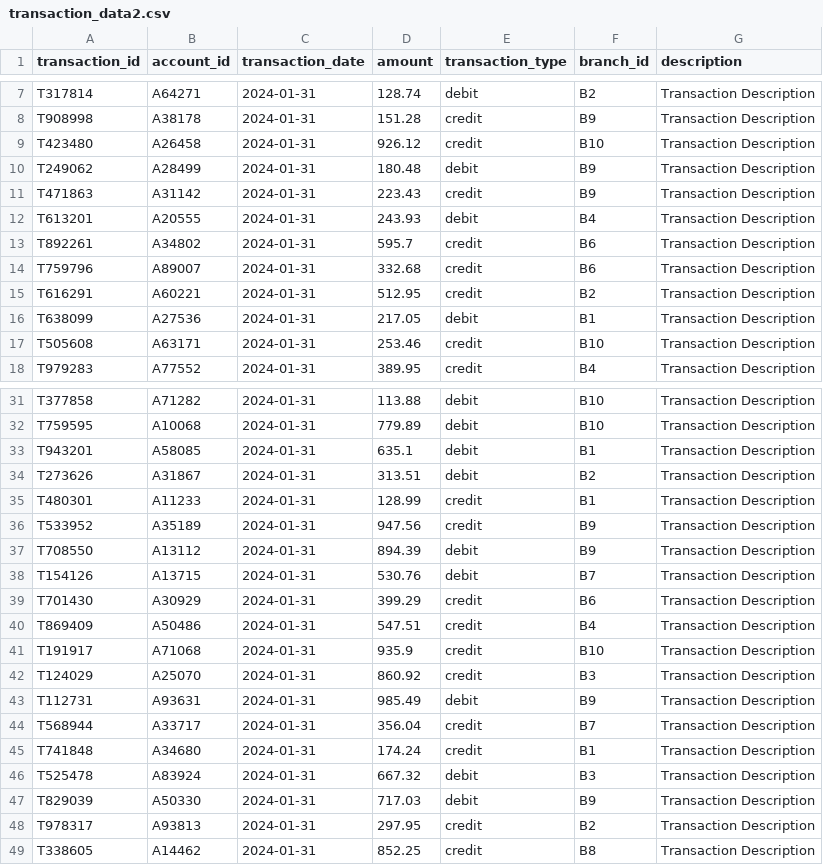
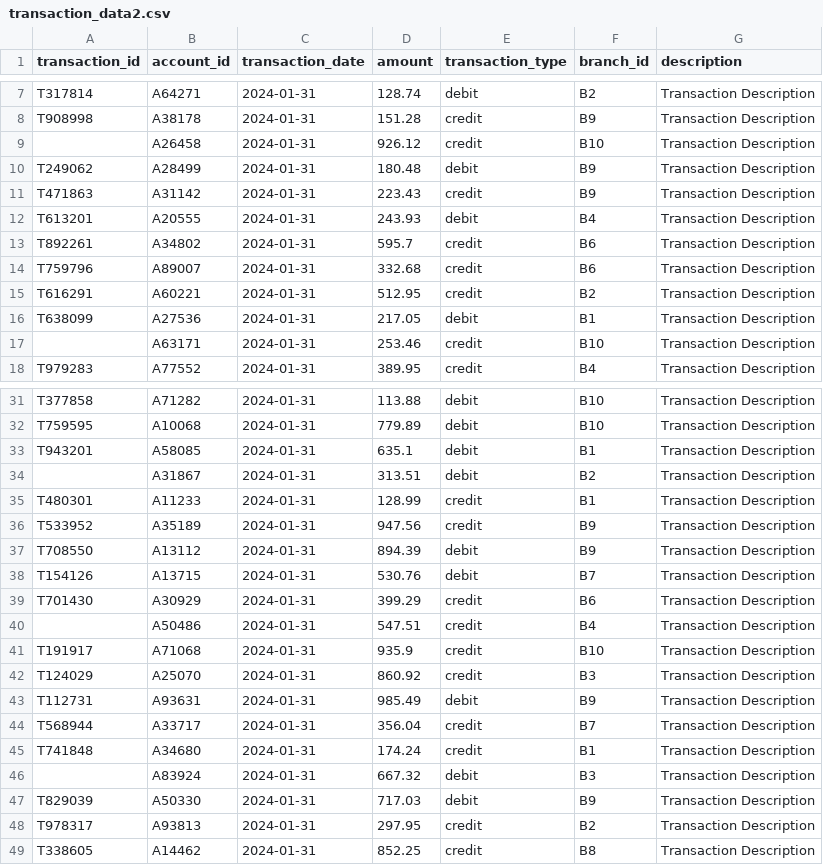
Before and after one commit to Satyam245/ETL-pipeline-bank-transaction, a CSV file: transaction_data2.csv, drawn as a sheet; only a part is shown, gaps mark what is left out; the diff covers the shown part only.

Commit message:
add transaction_data2.csv

```diff
--- a/transaction_data2.csv
+++ b/transaction_data2.csv
@@ -8,3 +8,3 @@ T317814,A64271,2024-01-31,128.74,debit,B2,Transaction Description
 T908998,A38178,2024-01-31,151.28,credit,B9,Transaction Description
-T423480,A26458,2024-01-31,926.12,credit,B10,Transaction Description
+,A26458,2024-01-31,926.12,credit,B10,Transaction Description
 T249062,A28499,2024-01-31,180.48,debit,B9,Transaction Description
@@ -16,3 +16,3 @@ T616291,A60221,2024-01-31,512.95,credit,B2,Transaction Description
 T638099,A27536,2024-01-31,217.05,debit,B1,Transaction Description
-T505608,A63171,2024-01-31,253.46,credit,B10,Transaction Description
+,A63171,2024-01-31,253.46,credit,B10,Transaction Description
 T979283,A77552,2024-01-31,389.95,credit,B4,Transaction Description
@@ -33,3 +33,3 @@ T759595,A10068,2024-01-31,779.89,debit,B10,Transaction Description
 T943201,A58085,2024-01-31,635.1,debit,B1,Transaction Description
-T273626,A31867,2024-01-31,313.51,debit,B2,Transaction Description
+,A31867,2024-01-31,313.51,debit,B2,Transaction Description
 T480301,A11233,2024-01-31,128.99,credit,B1,Transaction Description
@@ -39,3 +39,3 @@ T154126,A13715,2024-01-31,530.76,debit,B7,Transaction Description
 T701430,A30929,2024-01-31,399.29,credit,B6,Transaction Description
-T869409,A50486,2024-01-31,547.51,credit,B4,Transaction Description
+,A50486,2024-01-31,547.51,credit,B4,Transaction Description
 T191917,A71068,2024-01-31,935.9,credit,B10,Transaction Description
@@ -45,3 +45,3 @@ T568944,A33717,2024-01-31,356.04,credit,B7,Transaction Description
 T741848,A34680,2024-01-31,174.24,credit,B1,Transaction Description
-T525478,A83924,2024-01-31,667.32,debit,B3,Transaction Description
+,A83924,2024-01-31,667.32,debit,B3,Transaction Description
 T829039,A50330,2024-01-31,717.03,debit,B9,Transaction Description
```
Also changed, not shown: 2 edited cells elsewhere in this file.
